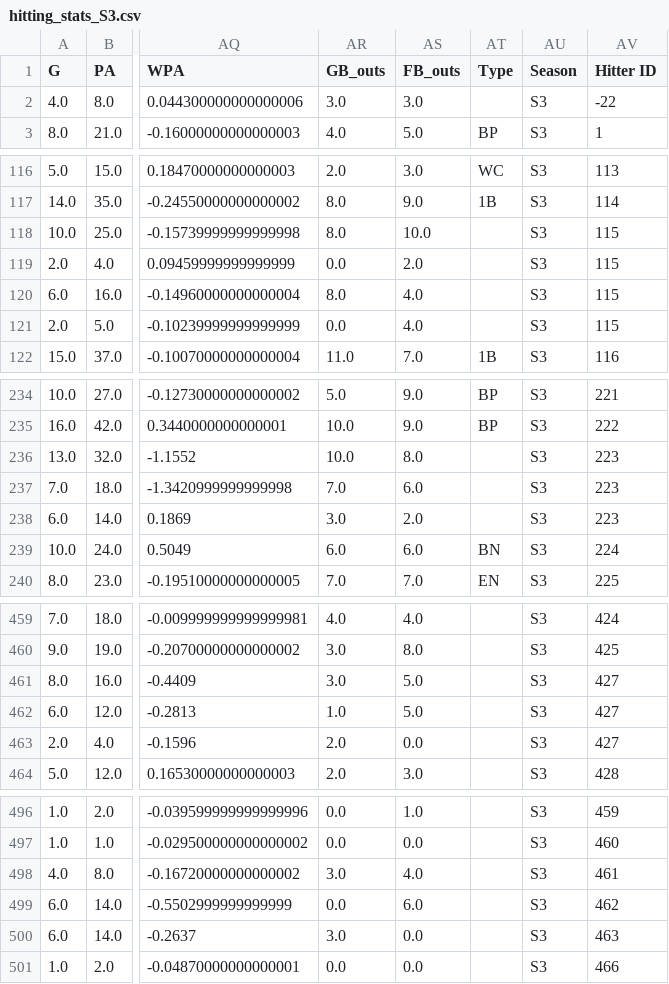
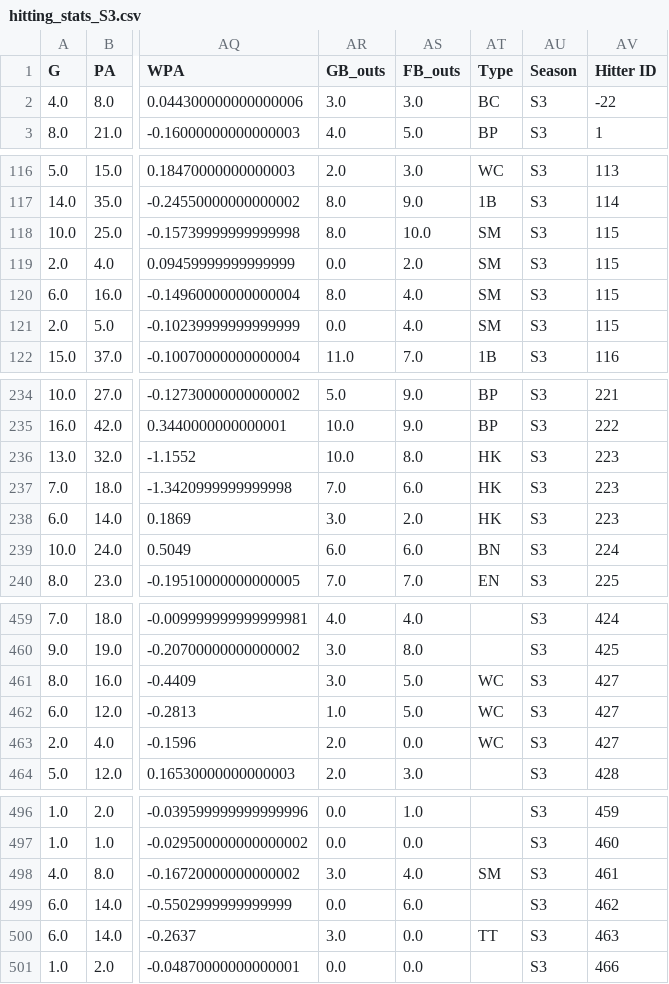
Before and after one commit to che-or/nyy-scouting, a CSV file: data/cache/hitting_stats_S3.csv, drawn as a sheet; only a part is shown, gaps mark what is left out; the diff covers the shown part only; the diff names each change by its address in the sheet, - before the commit and + after, or states it on an @@ line.

```diff
--- a/data/cache/hitting_stats_S3.csv
+++ b/data/cache/hitting_stats_S3.csv
-AT2 (Type): (empty)
+AT2 (Type): BC
-AT118:AT121 (Type): (empty)
+AT118:AT121 (Type): SM
-AT236:AT238 (Type): (empty)
+AT236:AT238 (Type): HK
-AT461:AT463 (Type): (empty)
+AT461:AT463 (Type): WC
-AT498 (Type): (empty)
+AT498 (Type): SM
-AT500 (Type): (empty)
+AT500 (Type): TT
```
Also changed, not shown: 3 edited cells elsewhere in this file, data/cache/hitting_stats_S2.csv, data/cache/pitching_stats_S1.csv, 12 other files.
